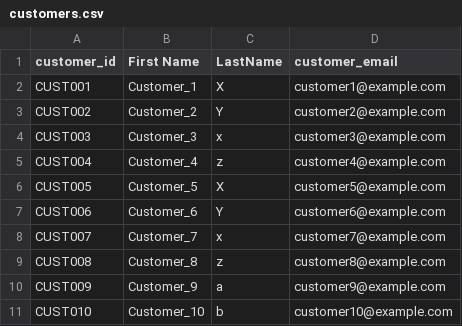
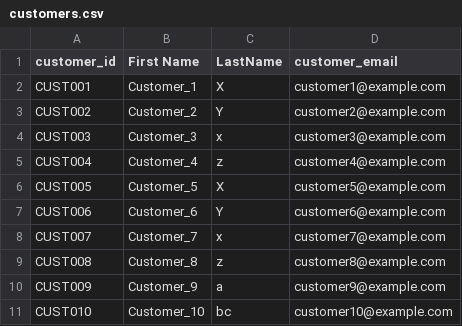
Before and after one commit to mails4anubhav/FabricWorkSpace, a CSV file: customers.csv, drawn as a sheet.

Commit message:
xx

```diff
--- a/customers.csv
+++ b/customers.csv
@@ -10,2 +10,2 @@ CUST008,Customer_8,z,customer8@example.com
 CUST009,Customer_9,a,customer9@example.com
-CUST010,Customer_10,b,customer10@example.com
+CUST010,Customer_10,bc,customer10@example.com
```
